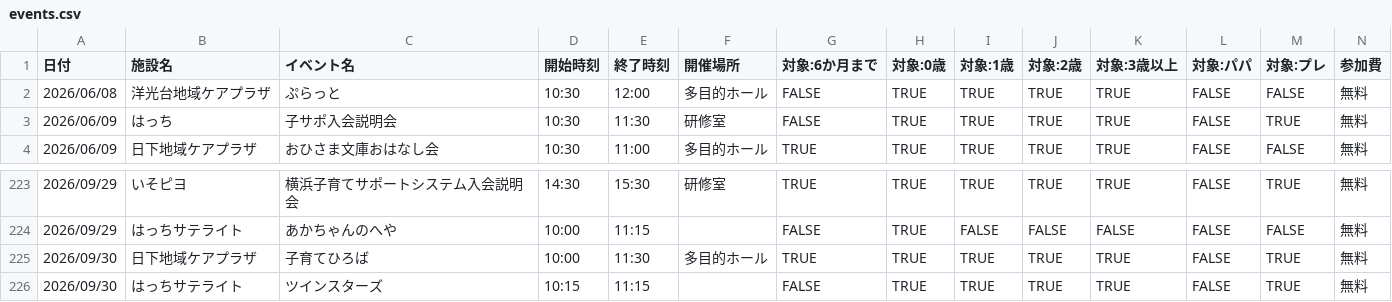
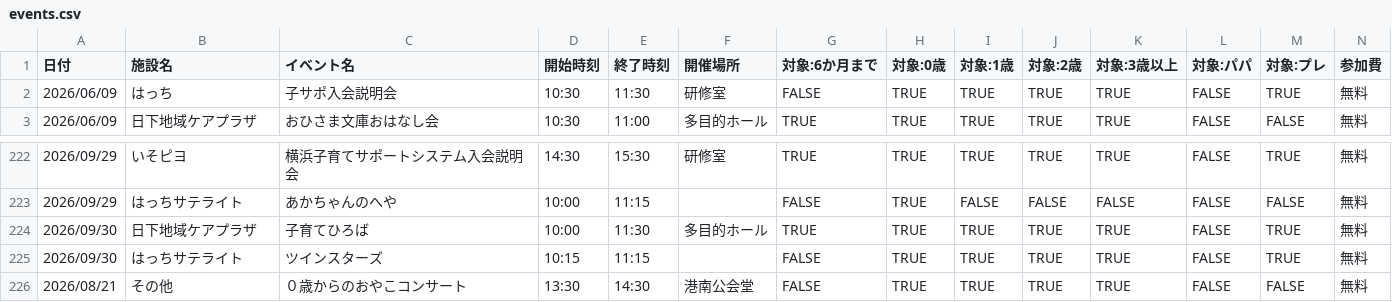
Before and after one commit to s1r-J/konan-baby-calendar, a CSV file: events.csv, drawn as a sheet; only a part is shown, gaps mark what is left out; removed rows and columns are numbered as before the commit, all else as after; rows hold the shown columns only; the diff names each change by its address in the sheet, - before the commit and + after, or states it on an @@ line.

```diff
--- a/events.csv
+++ b/events.csv
-row 2: 2026/06/08 | 洋光台地域ケアプラザ | ぷらっと | 10:30 | 12:00 | 多目的ホール | FALSE | TRUE | TRUE | TRUE | TRUE | FALSE | FALSE | 無料
+row 226: 2026/08/21 | その他 | ０歳からのおやこコンサート | 13:30 | 14:30 | 港南公会堂 | FALSE | TRUE | TRUE | TRUE | TRUE | FALSE | FALSE | 無料
```
Also changed, not shown: 4 other files.
